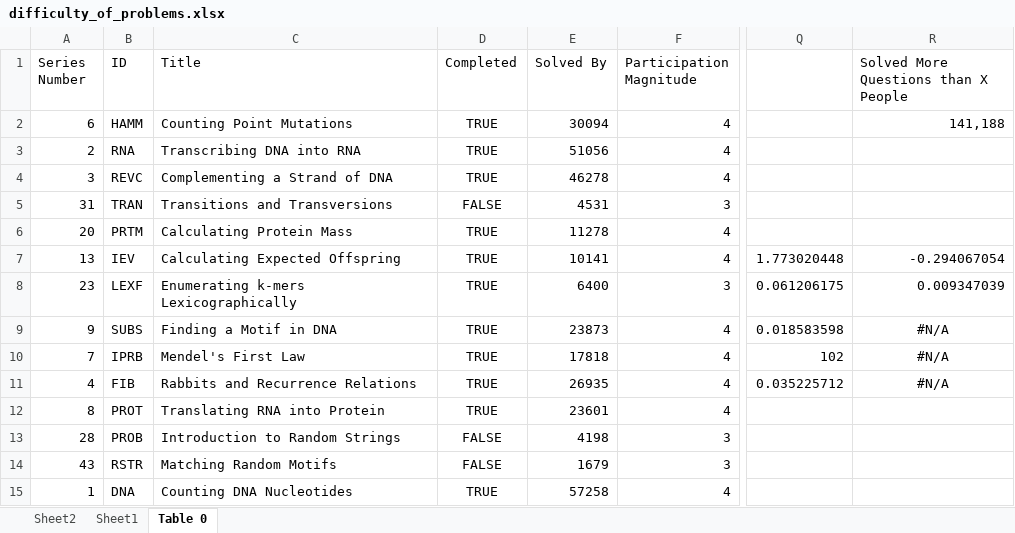
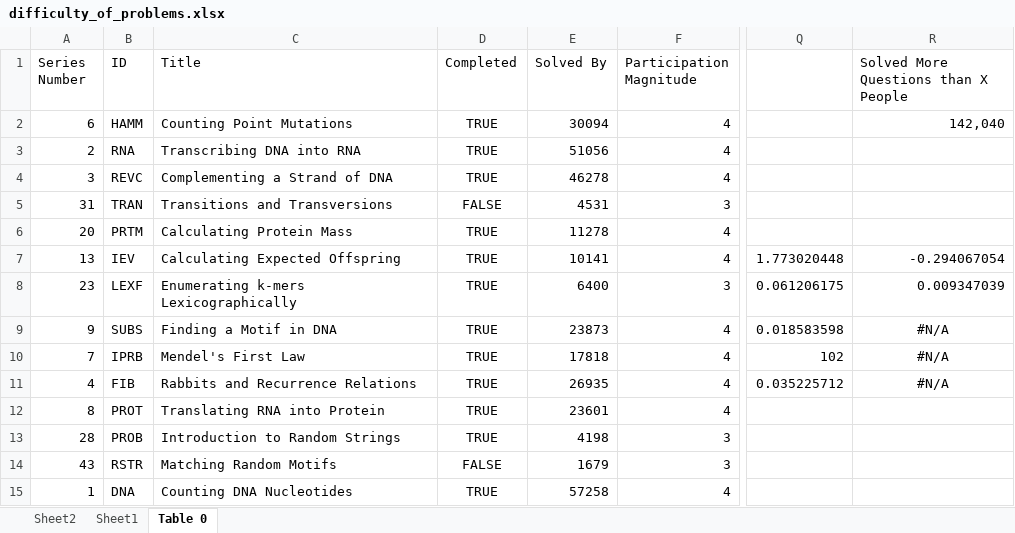
Before and after one commit to JosephHardy91/rosalind, an Excel workbook: extra/difficulty_of_problems.xlsx, sheet Table 0, drawn as a sheet; only a part is shown, gaps mark what is left out; values as stored, in another font and other column widths than the file's, no borders; charts and pictures and conditional formats and table styles not drawn; the diff names each change by its address in the sheet, - before the commit and + after, or states it on an @@ line.

Commit message:
Solved problem 28

```diff
--- a/extra/difficulty_of_problems.xlsx (sheet Table 0)
+++ b/extra/difficulty_of_problems.xlsx (sheet Table 0)
-R2: 141,188
+R2: 142,040
-D13 (Completed): FALSE
+D13 (Completed): TRUE
```
Also changed, not shown: charts or pictures, 1 other file.
